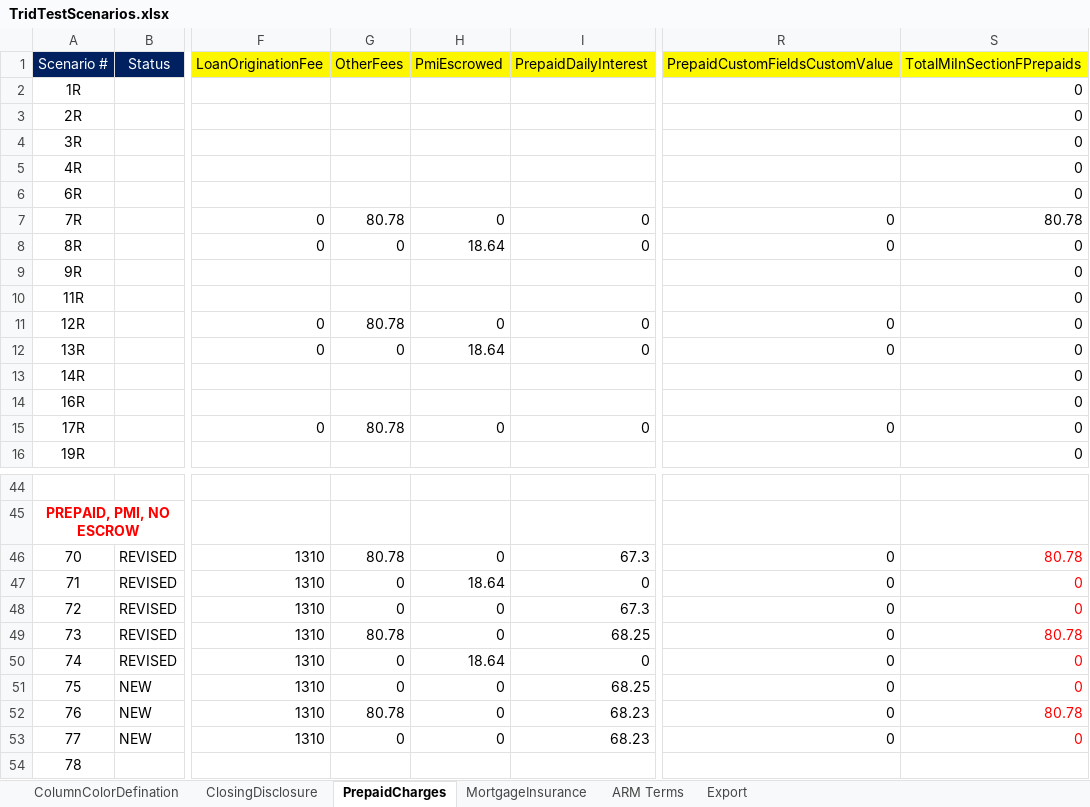
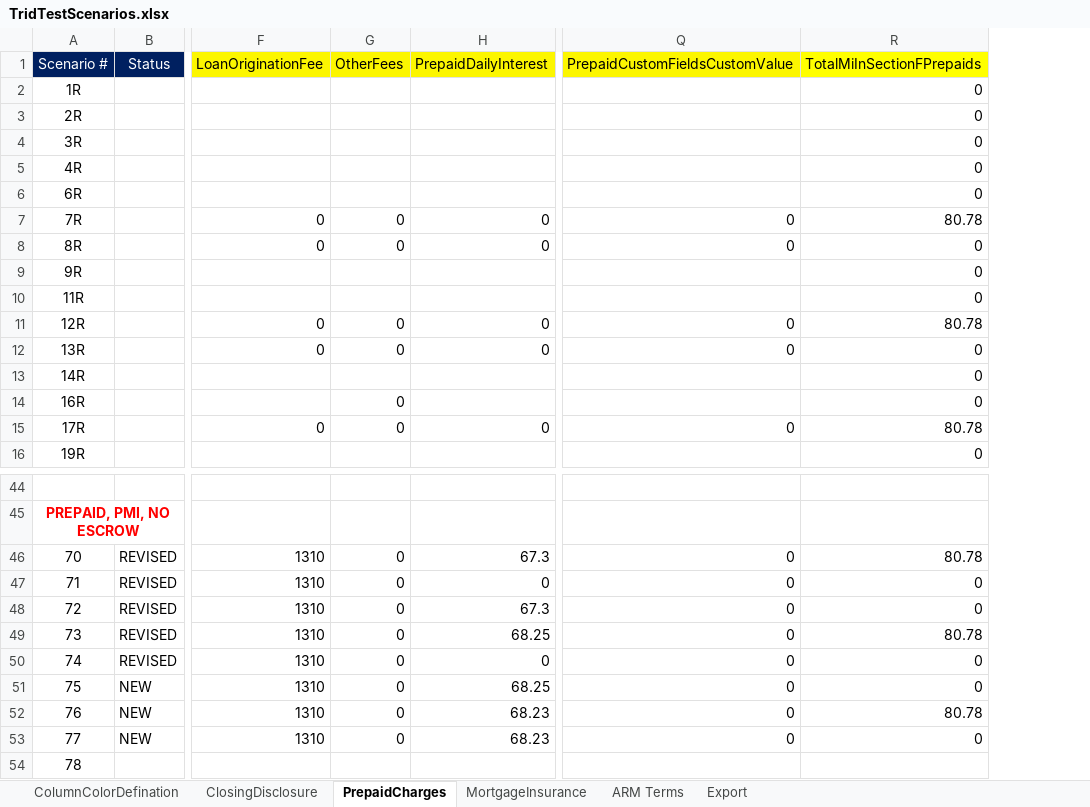
Before and after one commit to sagarsandeep/TRID, an Excel workbook: SpecFramework/FeatureFiles/DataResources/TridTestScenarios.xlsx, sheet PrepaidCharges, drawn as a sheet; only a part is shown, gaps mark what is left out; values as stored, in another font and other column widths than the file's, no borders; removed rows and columns are numbered as before the commit, all else as after; the diff covers the shown part only; the diff names each change by its address in the sheet, - before the commit and + after, or states it on an @@ line.

Commit message:
Removed PMIEscrowed column from excel and code, Cleaned up unwanted code

```diff
--- a/SpecFramework/FeatureFiles/DataResources/TridTestScenarios.xlsx (sheet PrepaidCharges)
+++ b/SpecFramework/FeatureFiles/DataResources/TridTestScenarios.xlsx (sheet PrepaidCharges)
-column H (PmiEscrowed), rows 7-15: 0 | 18.64 |  |  | 0 | 18.64 |  |  | 0; rows 46-53: 0 | 18.64 | 0 | 0 | 18.64 | 0 | 0 | 0
-G7 (OtherFees): 80.78
+G7 (OtherFees): 0
-G11 (OtherFees): 80.78
+G11 (OtherFees): 0
-R11 (TotalMiInSectionFPrepaids): 0
+R11 (TotalMiInSectionFPrepaids): 80.78
-G14 (OtherFees): (empty)
+G14 (OtherFees): 0
-G15 (OtherFees): 80.78
+G15 (OtherFees): 0
-R15 (TotalMiInSectionFPrepaids): 0
+R15 (TotalMiInSectionFPrepaids): 80.78
-G46 (OtherFees): 80.78
+G46 (OtherFees): 0
-R46:R53 text colour: #FF0000
+R46:R53 text colour: black
-G49 (OtherFees): 80.78
+G49 (OtherFees): 0
-G52 (OtherFees): 80.78
+G52 (OtherFees): 0
```
Also changed, not shown: 3 edited cells and cell formats elsewhere in this sheet, sheet ClosingDisclosure, sheet MortgageInsurance, 10 other files.
